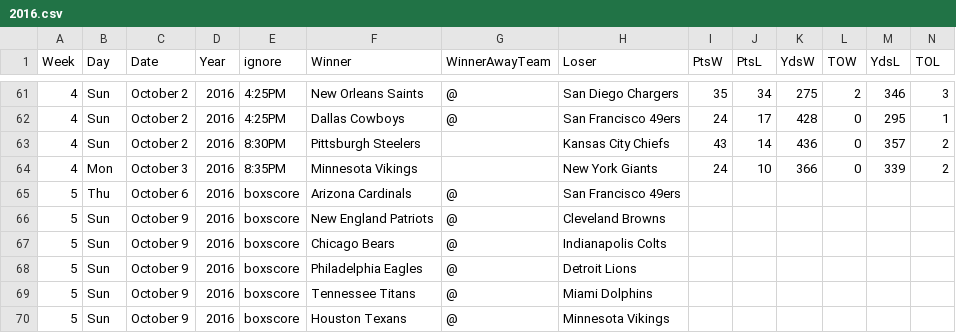
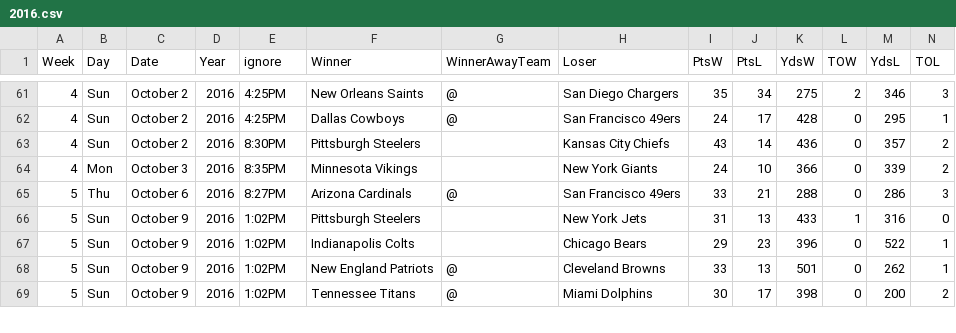
Before and after one commit to gjn/homefield, a CSV file: data/pfr/2016.csv, drawn as a sheet; only a part is shown, gaps mark what is left out; the diff covers the shown part only.

Commit message:
Week 5

```diff
--- a/data/pfr/2016.csv
+++ b/data/pfr/2016.csv
@@ -64,7 +64,6 @@ Week,Day,Date,Year,ignore,Winner,WinnerAwayTeam,Loser,PtsW,PtsL,YdsW,TOW,YdsL,TO
 4,Mon,October 3,2016,8:35PM,Minnesota Vikings,,New York Giants,24,10,366,0,339,2
-5,Thu,October 6,2016,boxscore,Arizona Cardinals,@,San Francisco 49ers,,,,,,
-5,Sun,October 9,2016,boxscore,New England Patriots,@,Cleveland Browns,,,,,,
-5,Sun,October 9,2016,boxscore,Chicago Bears,@,Indianapolis Colts,,,,,,
-5,Sun,October 9,2016,boxscore,Philadelphia Eagles,@,Detroit Lions,,,,,,
-5,Sun,October 9,2016,boxscore,Tennessee Titans,@,Miami Dolphins,,,,,,
-5,Sun,October 9,2016,boxscore,Houston Texans,@,Minnesota Vikings,,,,,,
+5,Thu,October 6,2016,8:27PM,Arizona Cardinals,@,San Francisco 49ers,33,21,288,0,286,3
+5,Sun,October 9,2016,1:02PM,Pittsburgh Steelers,,New York Jets,31,13,433,1,316,0
+5,Sun,October 9,2016,1:02PM,Indianapolis Colts,,Chicago Bears,29,23,396,0,522,1
+5,Sun,October 9,2016,1:02PM,New England Patriots,@,Cleveland Browns,33,13,501,0,262,1
+5,Sun,October 9,2016,1:02PM,Tennessee Titans,@,Miami Dolphins,30,17,398,0,200,2
```
Also changed, not shown: 2 added rows, 1 removed row and 58 edited cells elsewhere in this file, 6 other files.
